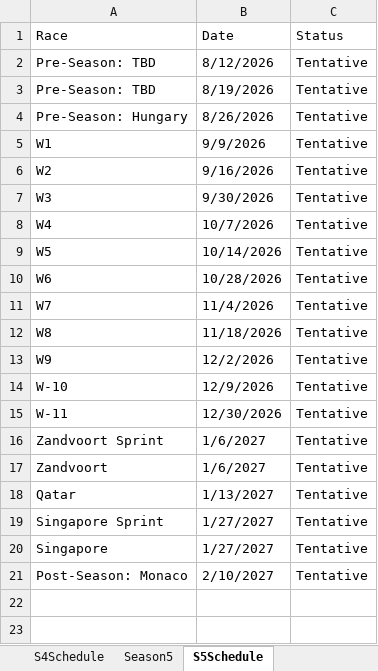
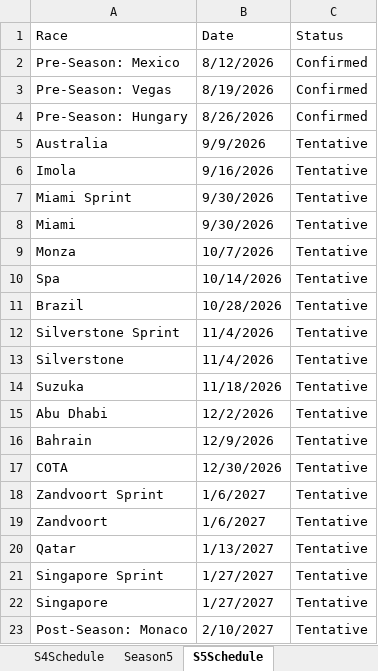
Before and after one commit to PKnowlez/TheAlternativeF1-Reflex, an Excel workbook: the_alternative_f1/The_Alternative_F1.xlsx, sheet S5Schedule, drawn as a sheet; values as stored, in another font and other column widths than the file's, no borders; charts and pictures not drawn; removed rows and columns are numbered as before the commit, all else as after; the diff names each change by its address in the sheet, - before the commit and + after, or states it on an @@ line.

```diff
--- a/the_alternative_f1/The_Alternative_F1.xlsx (sheet S5Schedule)
+++ b/the_alternative_f1/The_Alternative_F1.xlsx (sheet S5Schedule)
-row 2: Pre-Season: TBD | 8/12/2026 | Tentative
-row 3: Pre-Season: TBD | 8/19/2026 | Tentative
+row 2: Pre-Season: Mexico | 8/12/2026 | Confirmed
+row 3: Pre-Season: Vegas | 8/19/2026 | Confirmed
-C4 (Status): Tentative
+C4 (Status): Confirmed
-A5 (Race): W1
+A5 (Race): Australia
-A6 (Race): W2
+A6 (Race): Imola
-A7 (Race): W3
+A7 (Race): Miami Sprint
+row 8: Miami | 9/30/2026 | Tentative
-A9 (Race): W4
+A9 (Race): Monza
-A10 (Race): W5
+A10 (Race): Spa
-A11 (Race): W6
+A11 (Race): Brazil
-A12 (Race): W7
+A12 (Race): Silverstone Sprint
+row 13: Silverstone | 11/4/2026 | Tentative
-A14 (Race): W8
+A14 (Race): Suzuka
-A15 (Race): W9
+A15 (Race): Abu Dhabi
-A16 (Race): W-10
+A16 (Race): Bahrain
-A17 (Race): W-11
+A17 (Race): COTA
```
Also changed, not shown: sheet Season5, 9 other files.
